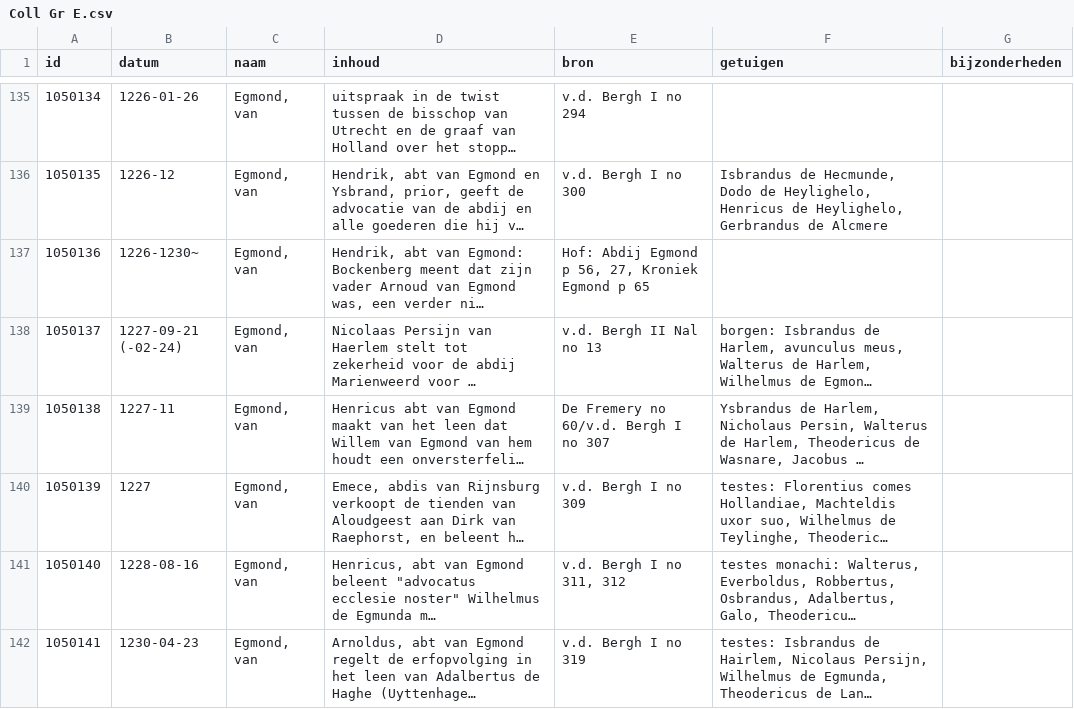
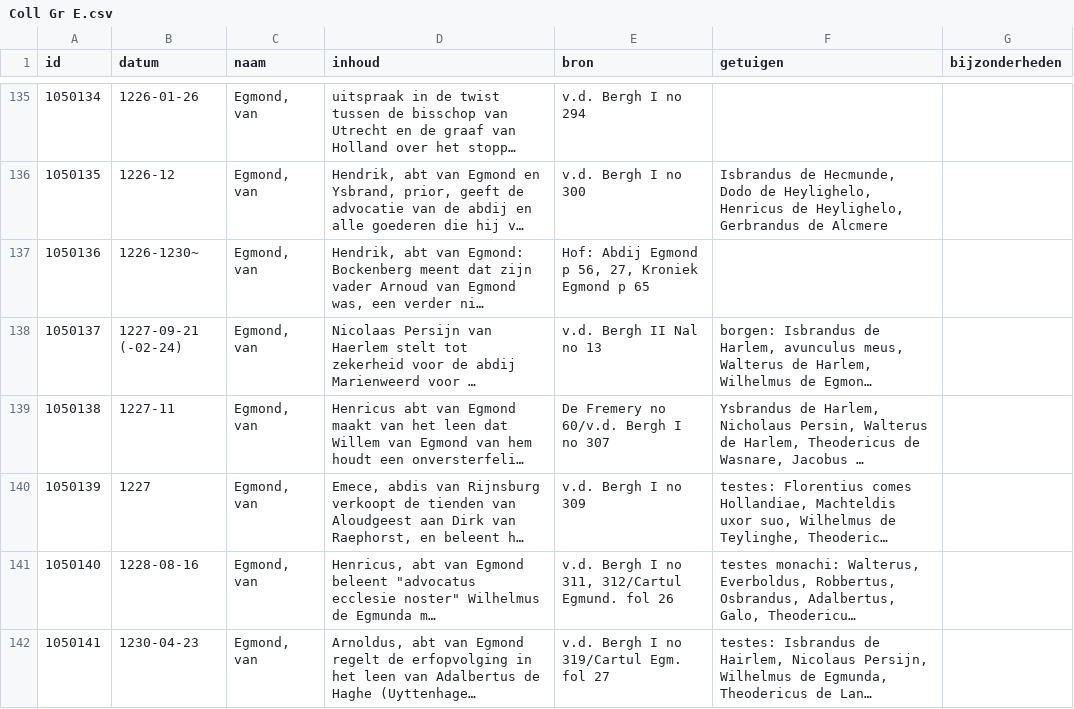
Before and after one commit to collectiegroesbeek/collectiegroesbeek-data, a CSV file: Coll Gr E.csv, drawn as a sheet; only a part is shown, gaps mark what is left out; long unchanged cells end in …; the diff covers the shown part only; the diff names each change by its address in the sheet, - before the commit and + after, or states it on an @@ line.

```diff
--- a/Coll Gr E.csv
+++ b/Coll Gr E.csv
-E141 (bron): v.d. Bergh I no 311, 312
+E141 (bron): v.d. Bergh I no 311, 312/Cartul Egmund. fol 26
-E142 (bron): v.d. Bergh I no 319
+E142 (bron): v.d. Bergh I no 319/Cartul Egm. fol 27
```
Also changed, not shown: 7 edited cells elsewhere in this file, Coll Gr N O.csv, Coll Gr P Q.csv, 17 other files.
